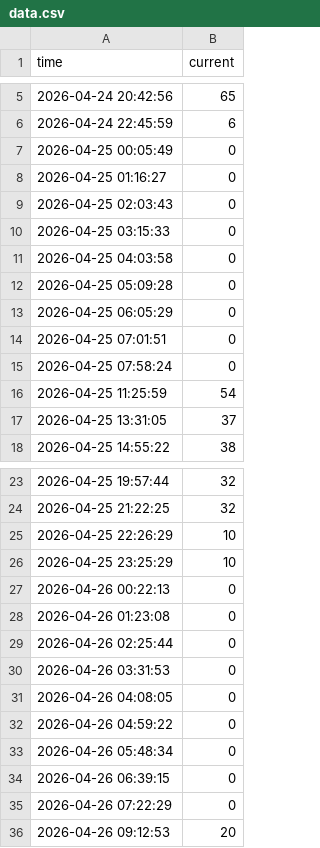
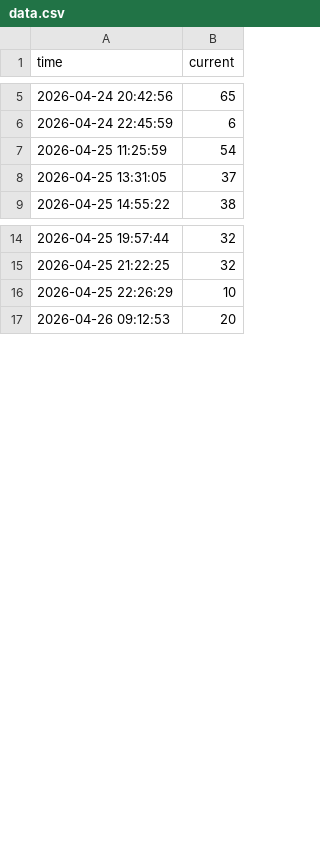
Before and after one commit to JasonLin0407/gym-people-count-monitor, a CSV file: data.csv, drawn as a sheet; only a part is shown, gaps mark what is left out; the diff names each change by its address in the sheet, - before the commit and + after, or states it on an @@ line.

Commit message:
Update data.csv

```diff
--- a/data.csv
+++ b/data.csv
-row 7: 2026-04-25 00:05:49 | 0
-row 8: 2026-04-25 01:16:27 | 0
-row 9: 2026-04-25 02:03:43 | 0
-row 10: 2026-04-25 03:15:33 | 0
-row 11: 2026-04-25 04:03:58 | 0
-row 12: 2026-04-25 05:09:28 | 0
-row 13: 2026-04-25 06:05:29 | 0
-row 14: 2026-04-25 07:01:51 | 0
-row 15: 2026-04-25 07:58:24 | 0
-row 26: 2026-04-25 23:25:29 | 10
-row 27: 2026-04-26 00:22:13 | 0
-row 28: 2026-04-26 01:23:08 | 0
-row 29: 2026-04-26 02:25:44 | 0
-row 30: 2026-04-26 03:31:53 | 0
-row 31: 2026-04-26 04:08:05 | 0
-row 32: 2026-04-26 04:59:22 | 0
-row 33: 2026-04-26 05:48:34 | 0
-row 34: 2026-04-26 06:39:15 | 0
-row 35: 2026-04-26 07:22:29 | 0
```
